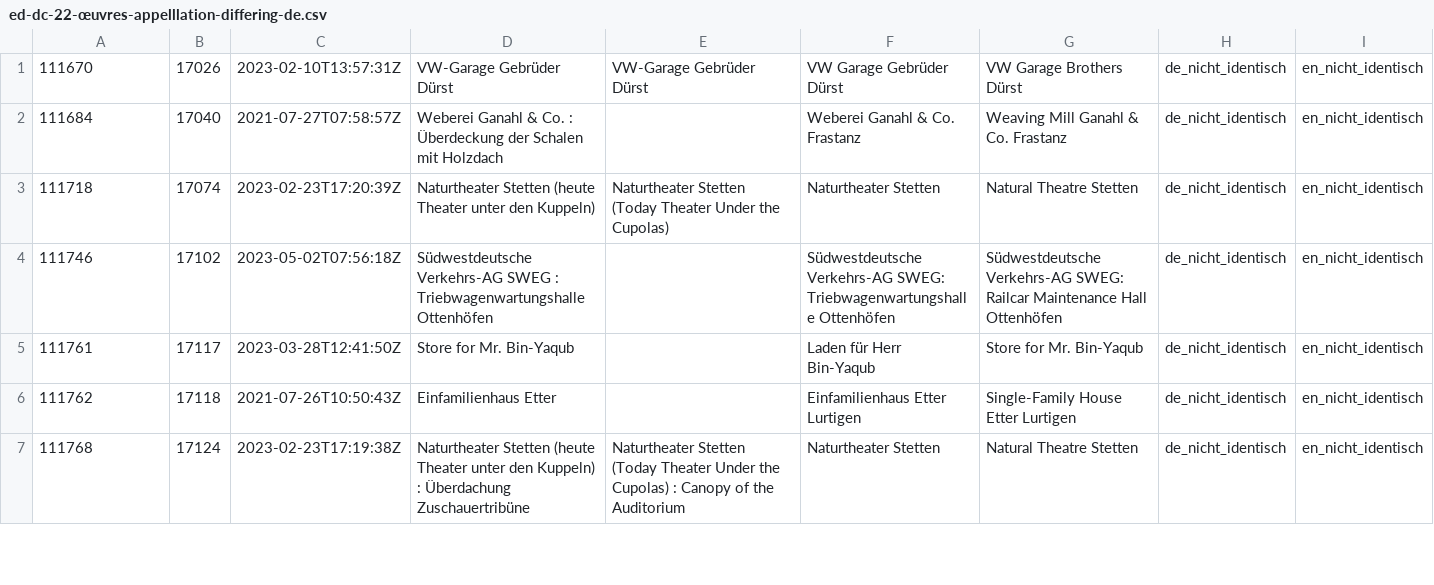
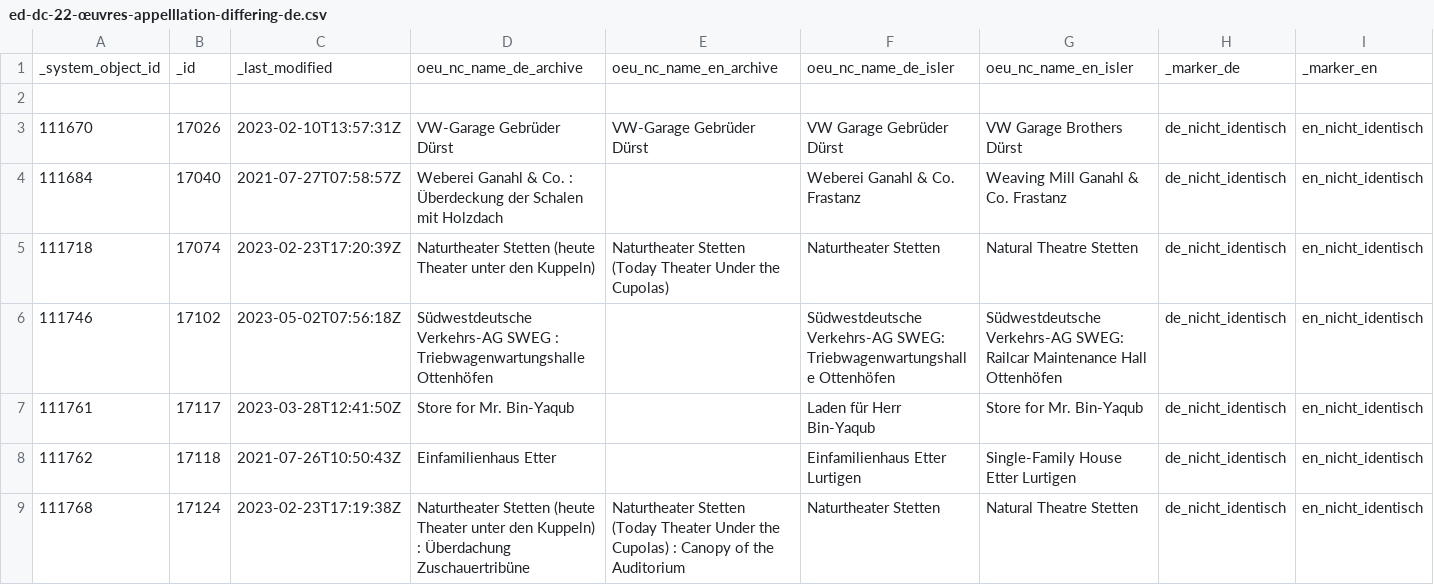
Before and after one commit to gtadigital/experimentaldesign-datacuration, a CSV file: issues/ed-dc-16/2-diff/ed-dc-22-œuvres-appelllation-differing-de.csv, drawn as a sheet; only a part is shown; the diff names each change by its address in the sheet, - before the commit and + after, or states it on an @@ line.

Commit message:
Adding column header for better readability

```diff
--- a/issues/ed-dc-16/2-diff/ed-dc-22-œuvres-appelllation-differing-de.csv
+++ b/issues/ed-dc-16/2-diff/ed-dc-22-œuvres-appelllation-differing-de.csv
+row 1: _system_object_id | _id | _last_modified | oeu_nc_name_de_archive | oeu_nc_name_en_archive | oeu_nc_name_de_isler | oeu_nc_name_en_isler | _marker_de | _marker_en
+row 2: (empty)
```
Also changed, not shown: issues/ed-dc-16/2-diff/ed-dc-23-œuvres-appelllation-overwrite-en.csv, issues/ed-dc-16/2-diff/ed-dc-24-œuvres-appelllation-differing-en.csv.
